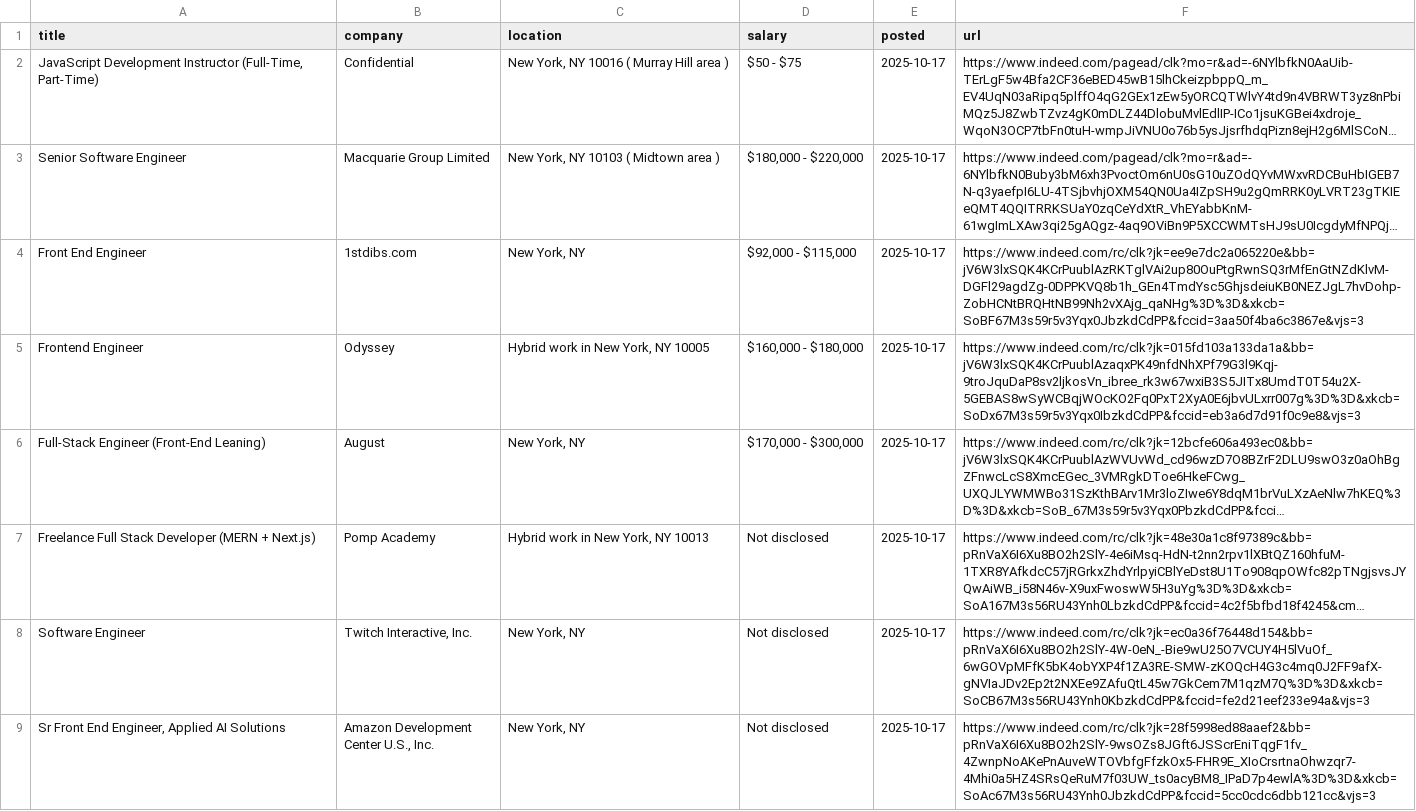
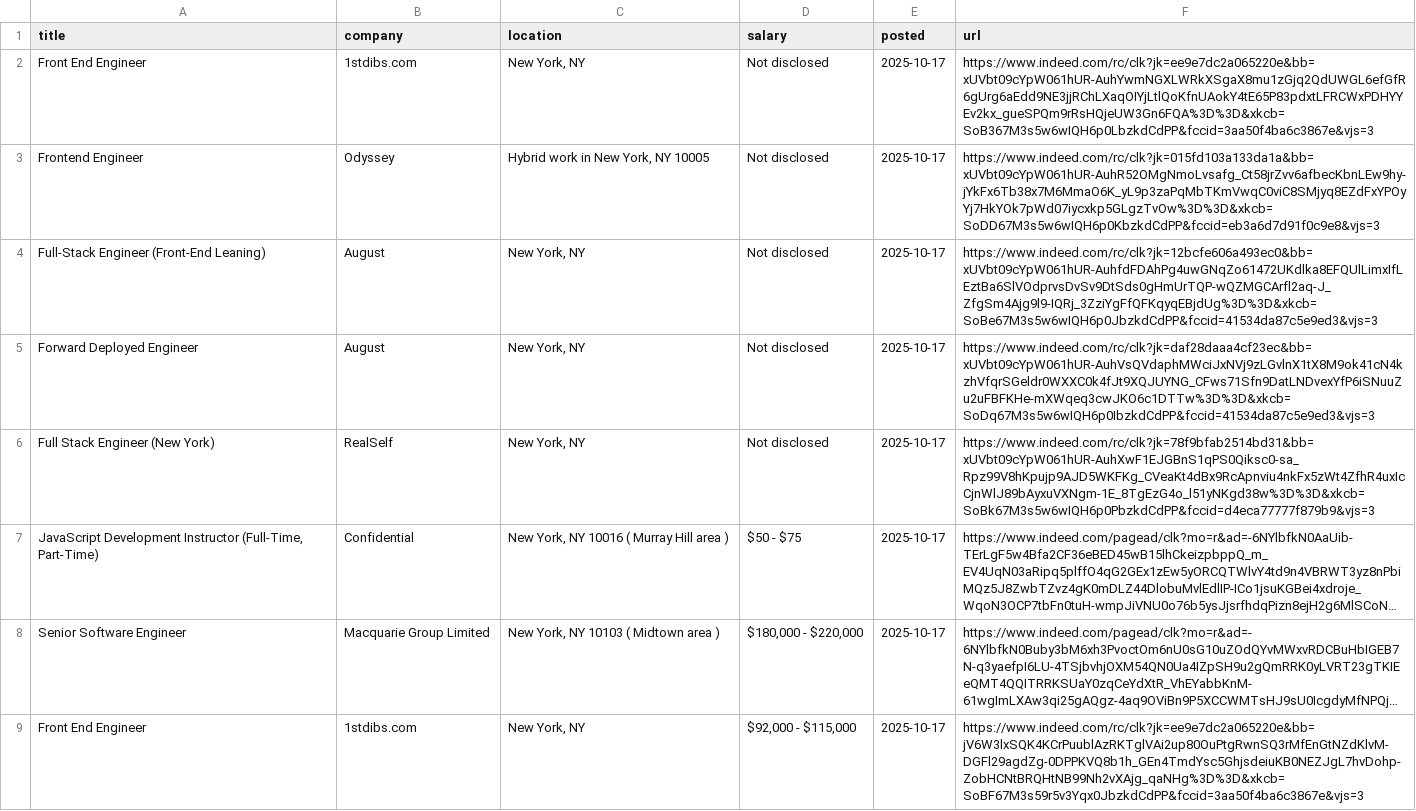
Before and after one commit to Ravneetsingh04/indeed_scraper, a CSV file: indeed_jobs.csv, drawn as a sheet; only a part is shown; the shorter side is filled out with more unchanged rows; long unchanged cells end in …; the diff names each change by its address in the sheet, - before the commit and + after, or states it on an @@ line.

```diff
--- a/indeed_jobs.csv
+++ b/indeed_jobs.csv
+row 2: Front End Engineer | 1stdibs.com | New York, NY | Not disclosed | 2025-10-17 | https://www.indeed.com/rc/clk?jk=ee9e7dc2a065220e&bb=xUVbt09cYpW061hUR-AuhYwmNGXLWRkXSgaX8mu1zGjq2QdUWGL6efGfR6gUrg6aEdd9NE3jjRChLXaqOIYjLtlQoKfnUAokY4tE65P83pdxtLFRCWxPDHYYEv2kx_gueSPQm9rRsHQjeUW3Gn6FQA%3D%3D&xkcb=SoB367M3s5w6wIQH6p0LbzkdCdPP&fccid=3aa50f4ba6c3867e&vjs=3
+row 3: Frontend Engineer | Odyssey | Hybrid work in New York, NY 10005 | Not disclosed | 2025-10-17 | https://www.indeed.com/rc/clk?jk=015fd103a133da1a&bb=xUVbt09cYpW061hUR-AuhR52OMgNmoLvsafg_Ct58jrZvv6afbecKbnLEw9hy-jYkFx6Tb38x7M6MmaO6K_yL9p3zaPqMbTKmVwqC0viC8SMjyq8EZdFxYPOyYj7HkYOk7pWd07iycxkp5GLgzTvOw%3D%3D&xkcb=SoDD67M3s5w6wIQH6p0KbzkdCdPP&fccid=eb3a6d7d91f0c9e8&vjs=3
+row 4: Full-Stack Engineer (Front-End Leaning) | August | New York, NY | Not disclosed | 2025-10-17 | https://www.indeed.com/rc/clk?jk=12bcfe606a493ec0&bb=xUVbt09cYpW061hUR-AuhfdFDAhPg4uwGNqZo61472UKdlka8EFQUlLimxIfLEztBa6SlVOdprvsDvSv9DtSds0gHmUrTQP-wQZMGCArfl2aq-J_ZfgSm4Ajg9l9-IQRj_3ZziYgFfQFKqyqEBjdUg%3D%3D&xkcb=SoBe67M3s5w6wIQH6p0JbzkdCdPP&fccid=41534da87c5e9ed3&vjs=3
+row 5: Forward Deployed Engineer | August | New York, NY | Not disclosed | 2025-10-17 | https://www.indeed.com/rc/clk?jk=daf28daaa4cf23ec&bb=xUVbt09cYpW061hUR-AuhVsQVdaphMWciJxNVj9zLGvlnX1tX8M9ok41cN4kzhVfqrSGeldr0WXXC0k4fJt9XQJUYNG_CFws71Sfn9DatLNDvexYfP6iSNuuZu2uFBFKHe-mXWqeq3cwJKO6c1DTTw%3D%3D&xkcb=SoDq67M3s5w6wIQH6p0IbzkdCdPP&fccid=41534da87c5e9ed3&vjs=3
+row 6: Full Stack Engineer (New York) | RealSelf | New York, NY | Not disclosed | 2025-10-17 | https://www.indeed.com/rc/clk?jk=78f9bfab2514bd31&bb=xUVbt09cYpW061hUR-AuhXwF1EJGBnS1qPS0Qiksc0-sa_Rpz99V8hKpujp9AJD5WKFKg_CVeaKt4dBx9RcApnviu4nkFx5zWt4ZfhR4uxIcCjnWlJ89bAyxuVXNgm-1E_8TgEzG4o_l51yNKgd38w%3D%3D&xkcb=SoBk67M3s5w6wIQH6p0PbzkdCdPP&fccid=d4eca77777f879b9&vjs=3
```
